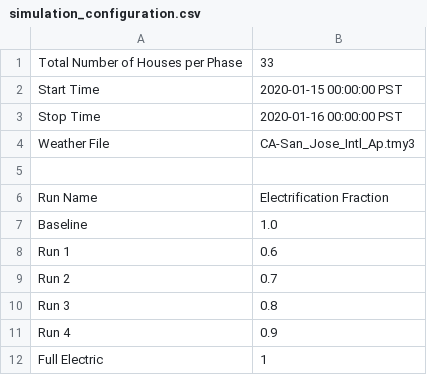
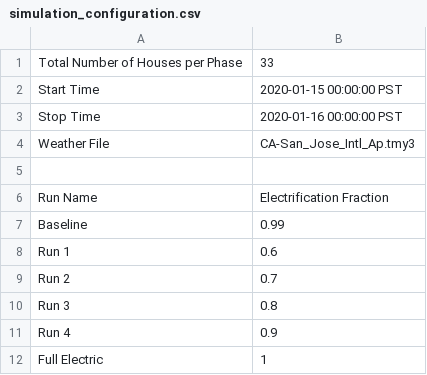
Before and after one commit to mikaelaquintos/electrification_study, a CSV file: config/simulation_configuration.csv, drawn as a sheet.

Commit message:
Update simulation_configuration.csv

```diff
--- a/config/simulation_configuration.csv
+++ b/config/simulation_configuration.csv
@@ -6,3 +6,3 @@ Weather File,CA-San_Jose_Intl_Ap.tmy3
 Run Name,Electrification Fraction
-Baseline,1.0
+Baseline, 0.99
 Run 1,0.6
```
